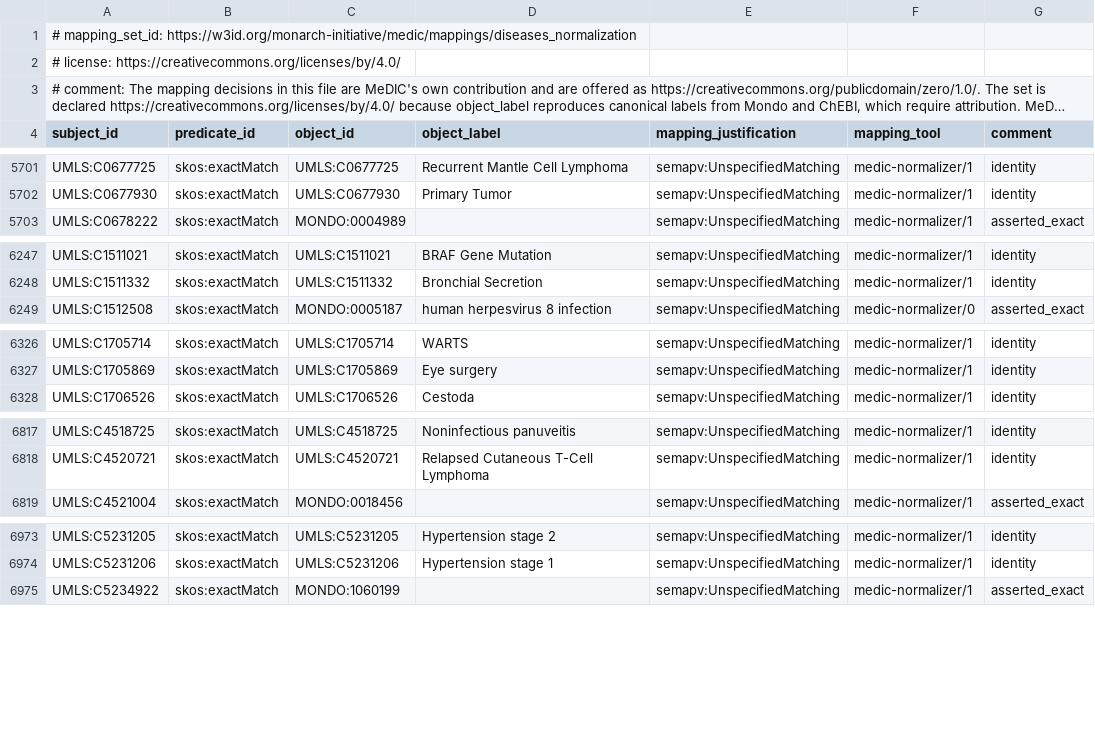
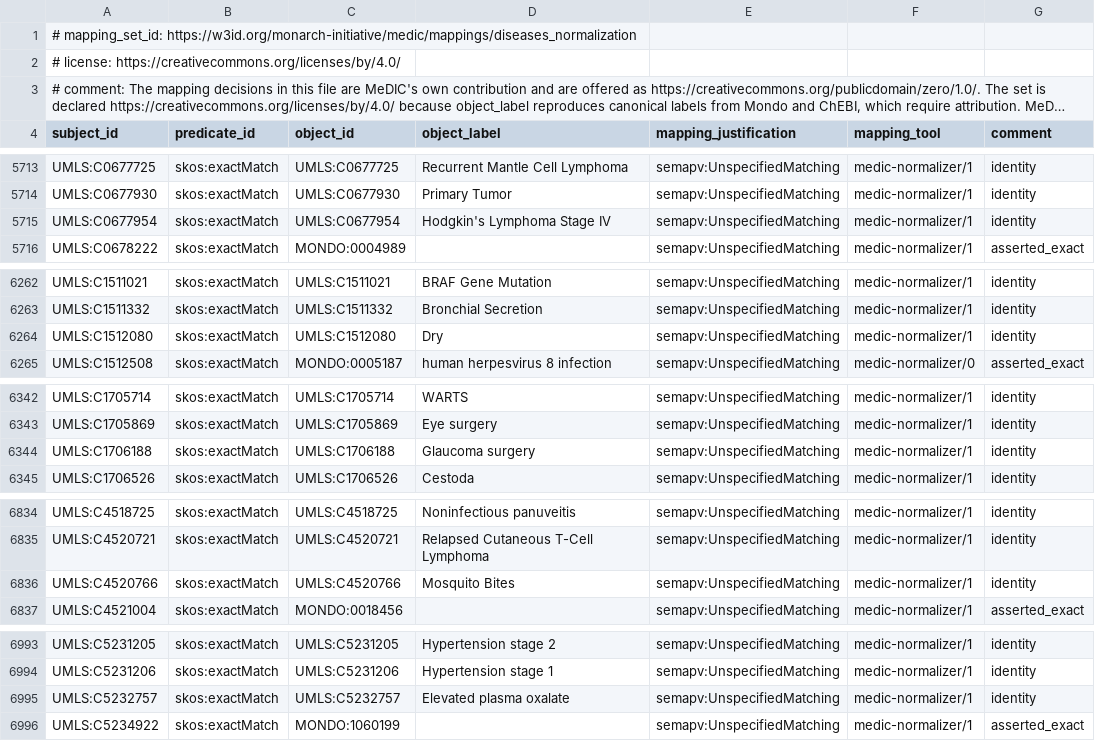
Before and after one commit to bfs2021/medic, a TSV file: mappings/disease_normalization.sssom.tsv, drawn as a sheet; only a part is shown, gaps mark what is left out; long unchanged cells end in …; the diff covers the shown part only; the diff names each change by its address in the sheet, - before the commit and + after, or states it on an @@ line.

```diff
--- a/mappings/disease_normalization.sssom.tsv
+++ b/mappings/disease_normalization.sssom.tsv
+row 5715: UMLS:C0677954 | skos:exactMatch | UMLS:C0677954 | Hodgkin's Lymphoma Stage IV | semapv:UnspecifiedMatching | medic-normalizer/1 | identity
+row 6264: UMLS:C1512080 | skos:exactMatch | UMLS:C1512080 | Dry | semapv:UnspecifiedMatching | medic-normalizer/1 | identity
+row 6344: UMLS:C1706188 | skos:exactMatch | UMLS:C1706188 | Glaucoma surgery | semapv:UnspecifiedMatching | medic-normalizer/1 | identity
+row 6836: UMLS:C4520766 | skos:exactMatch | UMLS:C4520766 | Mosquito Bites | semapv:UnspecifiedMatching | medic-normalizer/1 | identity
+row 6995: UMLS:C5232757 | skos:exactMatch | UMLS:C5232757 | Elevated plasma oxalate | semapv:UnspecifiedMatching | medic-normalizer/1 | identity
```
Also changed, not shown: 17 added rows elsewhere in this file, 6 other files.
